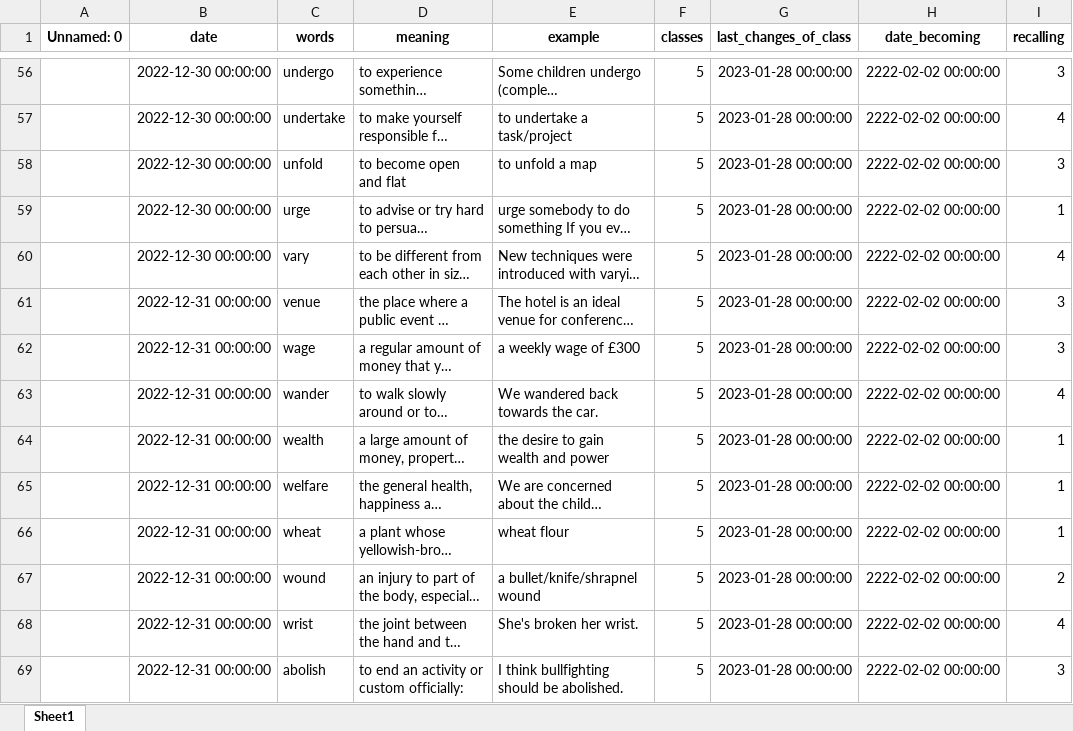
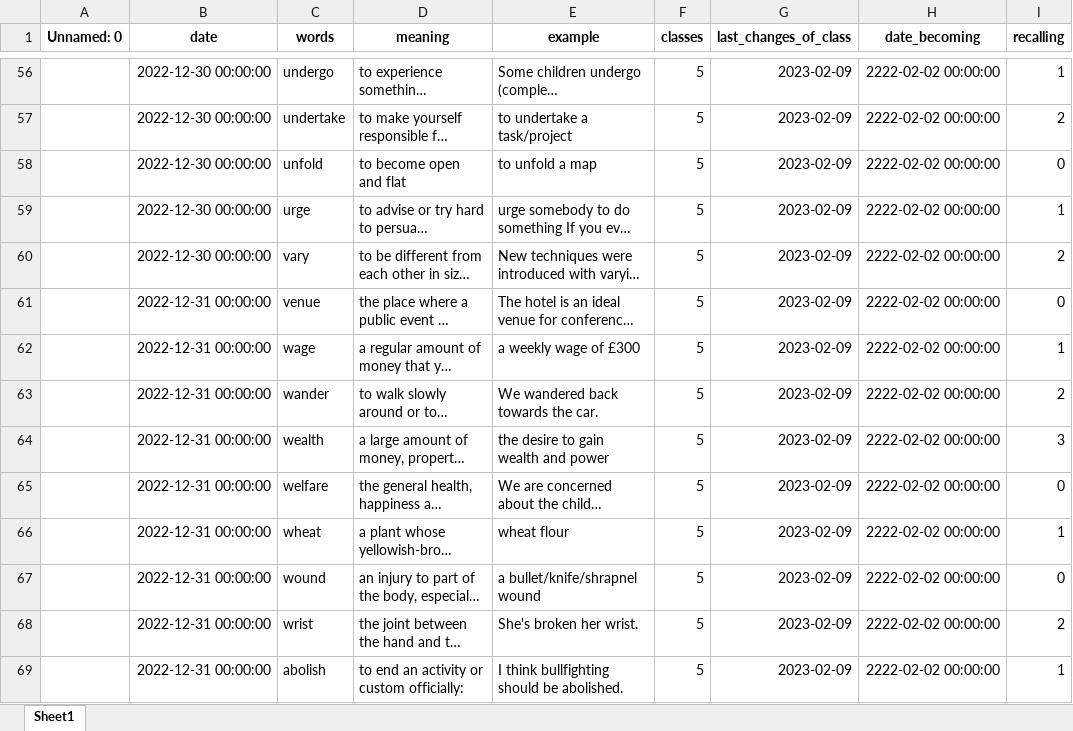
Before and after one commit to Andebugulin/ankara, an Excel workbook: capture.xlsx, sheet Sheet1, drawn as a sheet; only a part is shown, gaps mark what is left out; long unchanged cells end in …; values as stored, in another font and other column widths than the file's, no borders; the diff covers the shown part only; the diff names each change by its address in the sheet, - before the commit and + after, or states it on an @@ line.

```diff
--- a/capture.xlsx (sheet Sheet1)
+++ b/capture.xlsx (sheet Sheet1)
-G56:G69 (last_changes_of_class): 2023-01-28 00:00:00
+G56:G69 (last_changes_of_class): 2023-02-09
-I56 (recalling): 3
+I56 (recalling): 1
-I57 (recalling): 4
+I57 (recalling): 2
-I58 (recalling): 3
+I58 (recalling): 0
-I60 (recalling): 4
+I60 (recalling): 2
-I61 (recalling): 3
+I61 (recalling): 0
-I62 (recalling): 3
+I62 (recalling): 1
-I63 (recalling): 4
+I63 (recalling): 2
-I64 (recalling): 1
+I64 (recalling): 3
-I65 (recalling): 1
+I65 (recalling): 0
-I67 (recalling): 2
+I67 (recalling): 0
-I68 (recalling): 4
+I68 (recalling): 2
-I69 (recalling): 3
+I69 (recalling): 1
```
Also changed, not shown: 83 added rows and 432 edited cells elsewhere in this sheet, capture_test.xlsx, 3 other files.
